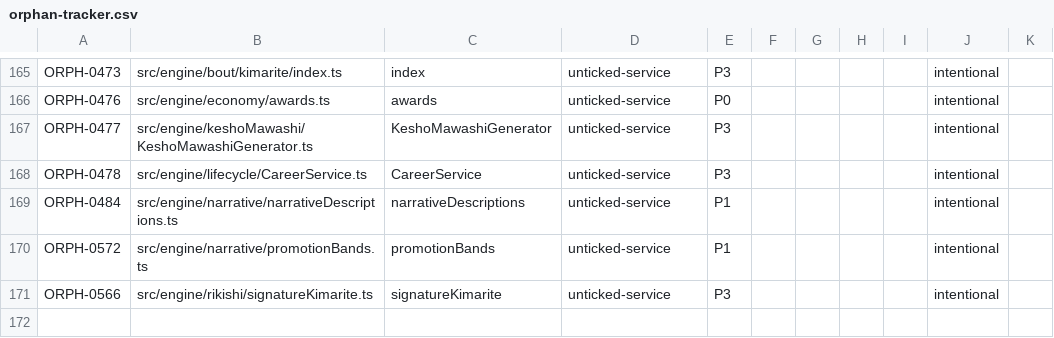
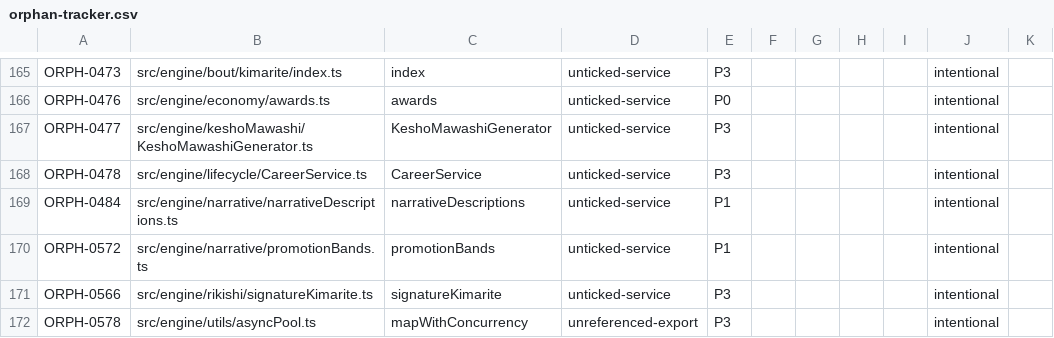
Before and after one commit to anguschoclab/Basho, a CSV file: .windsurf/audit/orphan-tracker.csv, drawn as a sheet; only a part is shown, gaps mark what is left out.

```diff
--- a/.windsurf/audit/orphan-tracker.csv
+++ b/.windsurf/audit/orphan-tracker.csv
@@ -171 +171,2 @@ ORPH-0572,src/engine/narrative/promotionBands.ts,promotionBands,unticked-service
 ORPH-0566,src/engine/rikishi/signatureKimarite.ts,signatureKimarite,unticked-service,P3,,,,,intentional,
+ORPH-0578,src/engine/utils/asyncPool.ts,mapWithConcurrency,unreferenced-export,P3,,,,,intentional,
```
Also changed, not shown: 11 other files.
